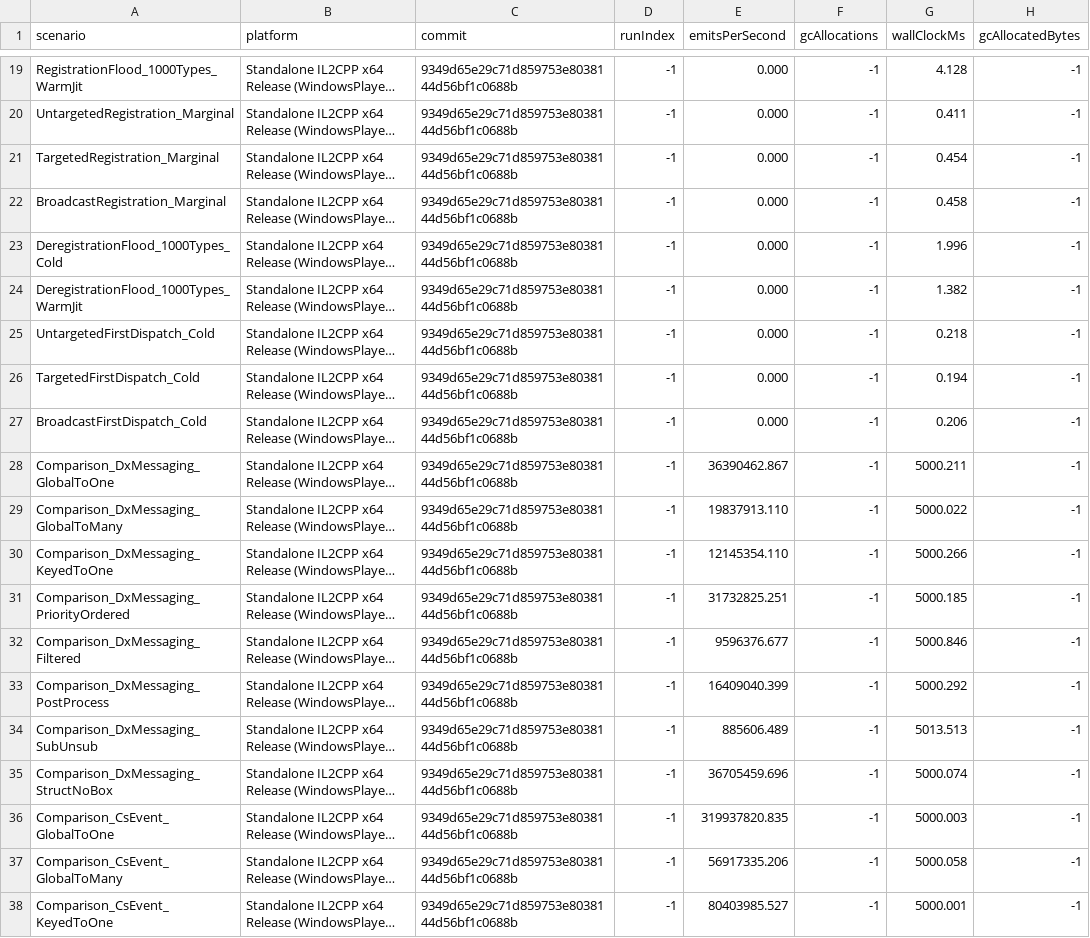
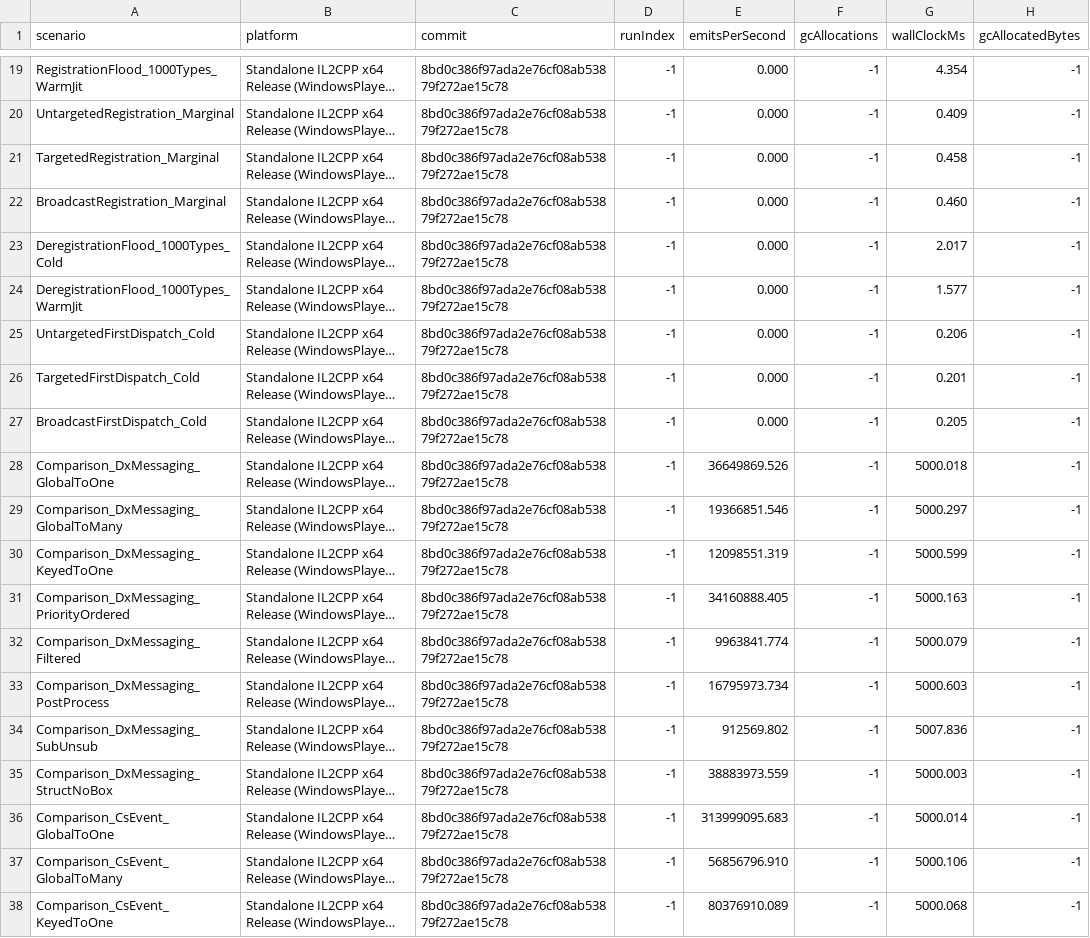
Before and after one commit to Ambiguous-Interactive/DxMessaging, a CSV file: docs/architecture/perf-baseline.csv, drawn as a sheet; only a part is shown, gaps mark what is left out; long unchanged cells end in …; the diff covers the shown part only; the diff names each change by its address in the sheet, - before the commit and + after, or states it on an @@ line.

```diff
--- a/docs/architecture/perf-baseline.csv
+++ b/docs/architecture/perf-baseline.csv
-C19:C38 (commit): 9349d65e29c71d859753e8038144d56bf1c0688b
+C19:C38 (commit): 8bd0c386f97ada2e76cf08ab53879f272ae15c78
-G19 (wallClockMs): 4.128
+G19 (wallClockMs): 4.354
-G20 (wallClockMs): 0.411
+G20 (wallClockMs): 0.409
-G21 (wallClockMs): 0.454
+G21 (wallClockMs): 0.458
-G22 (wallClockMs): 0.458
+G22 (wallClockMs): 0.460
-G23 (wallClockMs): 1.996
+G23 (wallClockMs): 2.017
-G24 (wallClockMs): 1.382
+G24 (wallClockMs): 1.577
-G25 (wallClockMs): 0.218
+G25 (wallClockMs): 0.206
-G26 (wallClockMs): 0.194
+G26 (wallClockMs): 0.201
-G27 (wallClockMs): 0.206
+G27 (wallClockMs): 0.205
-E28 (emitsPerSecond): 36390462.867
+E28 (emitsPerSecond): 36649869.526
-G28 (wallClockMs): 5000.211
+G28 (wallClockMs): 5000.018
-E29 (emitsPerSecond): 19837913.110
+E29 (emitsPerSecond): 19366851.546
-G29 (wallClockMs): 5000.022
+G29 (wallClockMs): 5000.297
-E30 (emitsPerSecond): 12145354.110
+E30 (emitsPerSecond): 12098551.319
-G30 (wallClockMs): 5000.266
+G30 (wallClockMs): 5000.599
-E31 (emitsPerSecond): 31732825.251
+E31 (emitsPerSecond): 34160888.405
-G31 (wallClockMs): 5000.185
+G31 (wallClockMs): 5000.163
-E32 (emitsPerSecond): 9596376.677
+E32 (emitsPerSecond): 9963841.774
-G32 (wallClockMs): 5000.846
+G32 (wallClockMs): 5000.079
-E33 (emitsPerSecond): 16409040.399
+E33 (emitsPerSecond): 16795973.734
-G33 (wallClockMs): 5000.292
+G33 (wallClockMs): 5000.603
-E34 (emitsPerSecond): 885606.489
+E34 (emitsPerSecond): 912569.802
-G34 (wallClockMs): 5013.513
+G34 (wallClockMs): 5007.836
-E35 (emitsPerSecond): 36705459.696
+E35 (emitsPerSecond): 38883973.559
-G35 (wallClockMs): 5000.074
+G35 (wallClockMs): 5000.003
-E36 (emitsPerSecond): 319937820.835
+E36 (emitsPerSecond): 313999095.683
-G36 (wallClockMs): 5000.003
+G36 (wallClockMs): 5000.014
-E37 (emitsPerSecond): 56917335.206
+E37 (emitsPerSecond): 56856796.910
-G37 (wallClockMs): 5000.058
+G37 (wallClockMs): 5000.106
-E38 (emitsPerSecond): 80403985.527
+E38 (emitsPerSecond): 80376910.089
-G38 (wallClockMs): 5000.001
+G38 (wallClockMs): 5000.068
```
Also changed, not shown: 147 edited cells elsewhere in this file, 1 other file.
